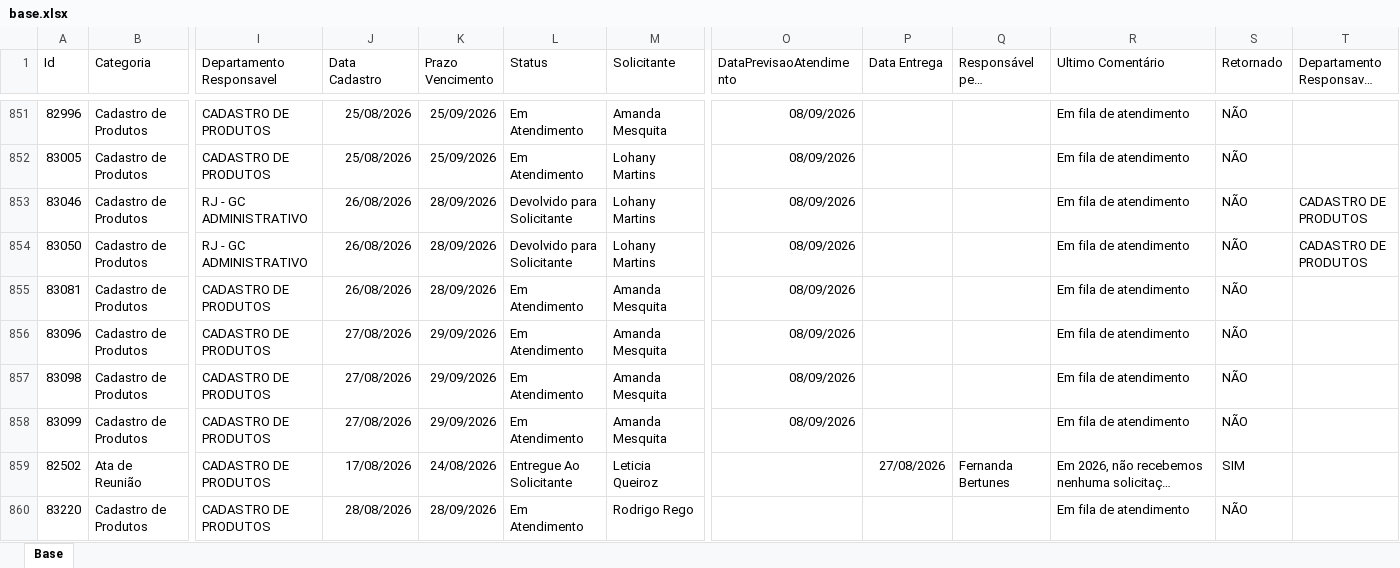
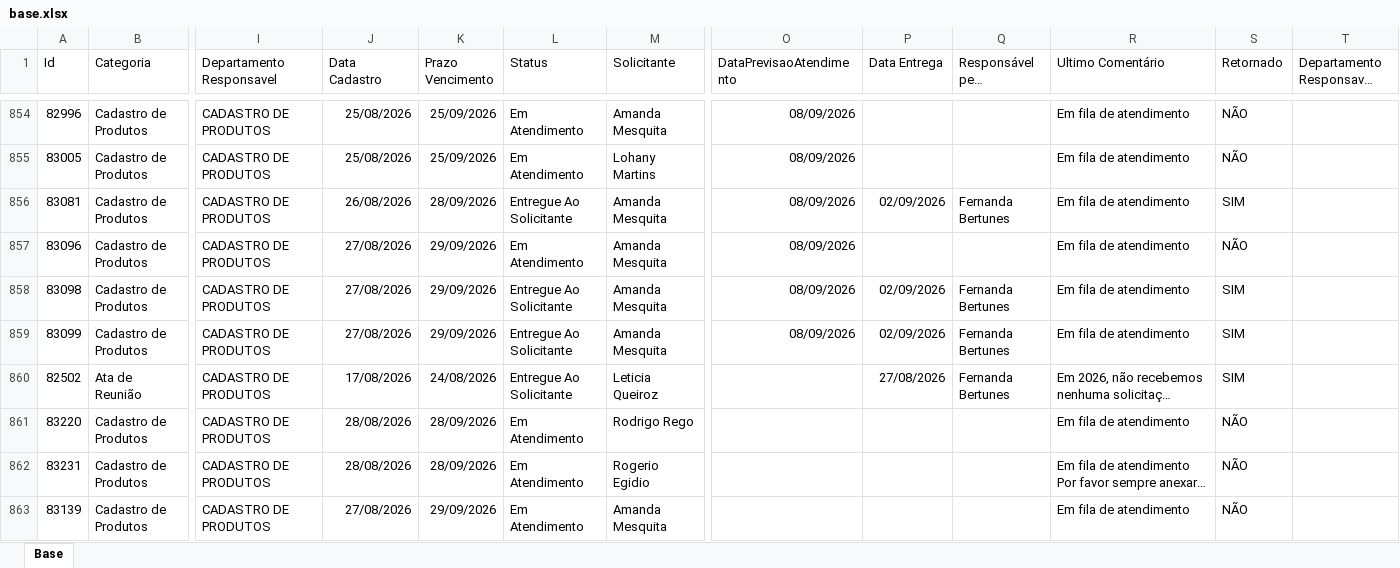
Before and after one commit to Controladoria-MG/Portal-dos-chamados, an Excel workbook: data/base.xlsx, sheet Base, drawn as a sheet; only a part is shown, gaps mark what is left out; the shorter side is filled out with more unchanged rows; long unchanged cells end in …; values as stored, in another font and other column widths than the file's, no borders; table styles not drawn; removed rows and columns are numbered as before the commit, all else as after; rows hold the shown columns only; the diff covers the shown part only; the diff names each change by its address in the sheet, - before the commit and + after, or states it on an @@ line.

```diff
--- a/data/base.xlsx (sheet Base)
+++ b/data/base.xlsx (sheet Base)
-row 853: 83046 | Cadastro de Produtos | RJ - GC ADMINISTRATIVO | 26/08/2026 | 28/09/2026 | Devolvido para Solicitante | Lohany Martins | 08/09/2026 |  |  | Em fila de atendimento | NÃO | CADASTRO DE PRODUTOS
-row 854: 83050 | Cadastro de Produtos | RJ - GC ADMINISTRATIVO | 26/08/2026 | 28/09/2026 | Devolvido para Solicitante | Lohany Martins | 08/09/2026 |  |  | Em fila de atendimento | NÃO | CADASTRO DE PRODUTOS
-L856 (Status): Em Atendimento
+L856 (Status): Entregue Ao Solicitante
-P856 (Data Entrega): (empty)
+P856 (Data Entrega): 02/09/2026
-Q856 (Responsável pela conclusão): (empty)
+Q856 (Responsável pela conclusão): Fernanda Bertunes
-S856 (Retornado): NÃO
+S856 (Retornado): SIM
-L858:L859 (Status): Em Atendimento
+L858:L859 (Status): Entregue Ao Solicitante
-P858:P859 (Data Entrega): (empty)
+P858:P859 (Data Entrega): 02/09/2026
-Q858:Q859 (Responsável pela conclusão): (empty)
+Q858:Q859 (Responsável pela conclusão): Fernanda Bertunes
-S858:S859 (Retornado): NÃO
+S858:S859 (Retornado): SIM
```
Also changed, not shown: 3 added rows and 12 edited cells elsewhere in this sheet, 2 other files.
